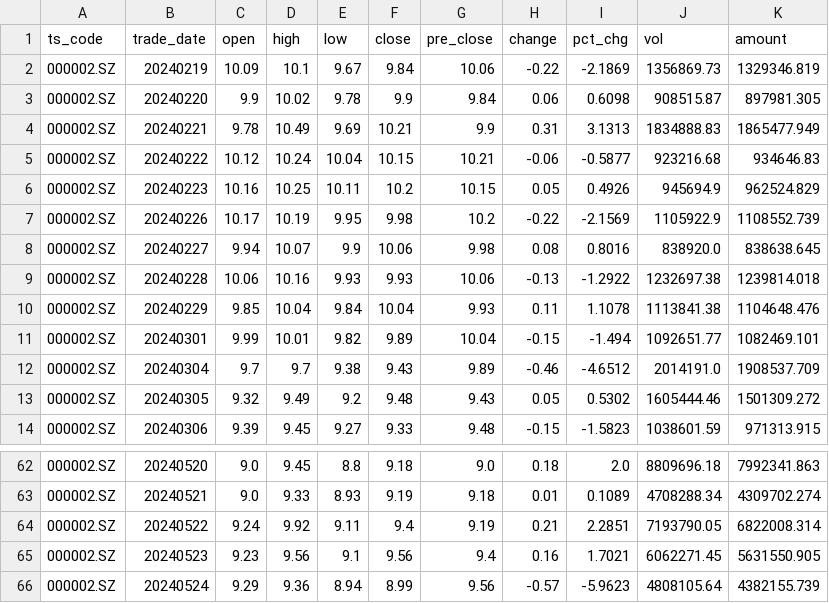
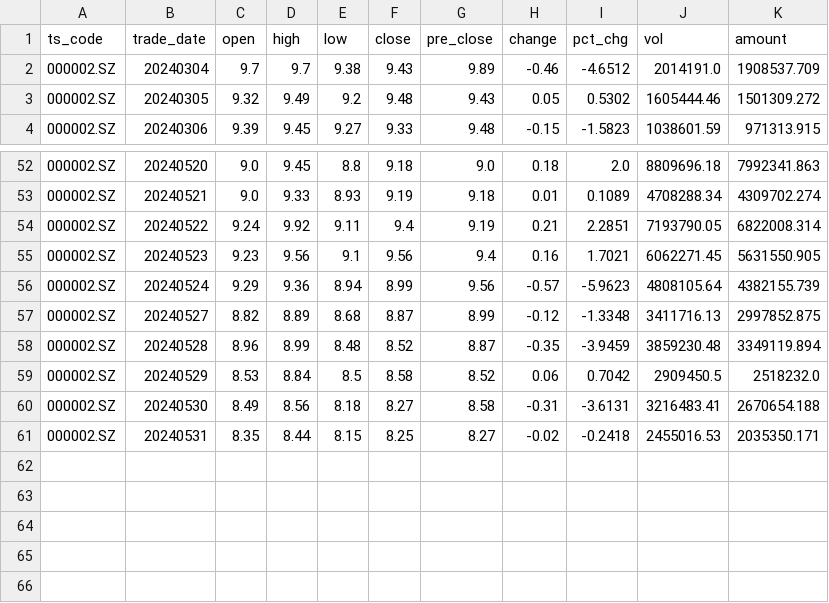
Before and after one commit to guoliangmaa/StockWeb, a CSV file: csv/000002.SZ.csv, drawn as a sheet; only a part is shown, gaps mark what is left out; removed rows and columns are numbered as before the commit, all else as after; the diff names each change by its address in the sheet, - before the commit and + after, or states it on an @@ line.

```diff
--- a/csv/000002.SZ.csv
+++ b/csv/000002.SZ.csv
-row 2: 000002.SZ | 20240219 | 10.09 | 10.1 | 9.67 | 9.84 | 10.06 | -0.22 | -2.1869 | 1356869.73 | 1329346.819
-row 3: 000002.SZ | 20240220 | 9.9 | 10.02 | 9.78 | 9.9 | 9.84 | 0.06 | 0.6098 | 908515.87 | 897981.305
-row 4: 000002.SZ | 20240221 | 9.78 | 10.49 | 9.69 | 10.21 | 9.9 | 0.31 | 3.1313 | 1834888.83 | 1865477.949
-row 5: 000002.SZ | 20240222 | 10.12 | 10.24 | 10.04 | 10.15 | 10.21 | -0.06 | -0.5877 | 923216.68 | 934646.83
-row 6: 000002.SZ | 20240223 | 10.16 | 10.25 | 10.11 | 10.2 | 10.15 | 0.05 | 0.4926 | 945694.9 | 962524.829
-row 7: 000002.SZ | 20240226 | 10.17 | 10.19 | 9.95 | 9.98 | 10.2 | -0.22 | -2.1569 | 1105922.9 | 1108552.739
-row 8: 000002.SZ | 20240227 | 9.94 | 10.07 | 9.9 | 10.06 | 9.98 | 0.08 | 0.8016 | 838920.0 | 838638.645
-row 9: 000002.SZ | 20240228 | 10.06 | 10.16 | 9.93 | 9.93 | 10.06 | -0.13 | -1.2922 | 1232697.38 | 1239814.018
-row 10: 000002.SZ | 20240229 | 9.85 | 10.04 | 9.84 | 10.04 | 9.93 | 0.11 | 1.1078 | 1113841.38 | 1104648.476
-row 11: 000002.SZ | 20240301 | 9.99 | 10.01 | 9.82 | 9.89 | 10.04 | -0.15 | -1.494 | 1092651.77 | 1082469.101
+row 57: 000002.SZ | 20240527 | 8.82 | 8.89 | 8.68 | 8.87 | 8.99 | -0.12 | -1.3348 | 3411716.13 | 2997852.875
+row 58: 000002.SZ | 20240528 | 8.96 | 8.99 | 8.48 | 8.52 | 8.87 | -0.35 | -3.9459 | 3859230.48 | 3349119.894
+row 59: 000002.SZ | 20240529 | 8.53 | 8.84 | 8.5 | 8.58 | 8.52 | 0.06 | 0.7042 | 2909450.5 | 2518232.0
+row 60: 000002.SZ | 20240530 | 8.49 | 8.56 | 8.18 | 8.27 | 8.58 | -0.31 | -3.6131 | 3216483.41 | 2670654.188
+row 61: 000002.SZ | 20240531 | 8.35 | 8.44 | 8.15 | 8.25 | 8.27 | -0.02 | -0.2418 | 2455016.53 | 2035350.171
```
Also changed, not shown: csv/000002.SZ_new.csv, csv/000004.SZ.csv, 9 other files.
